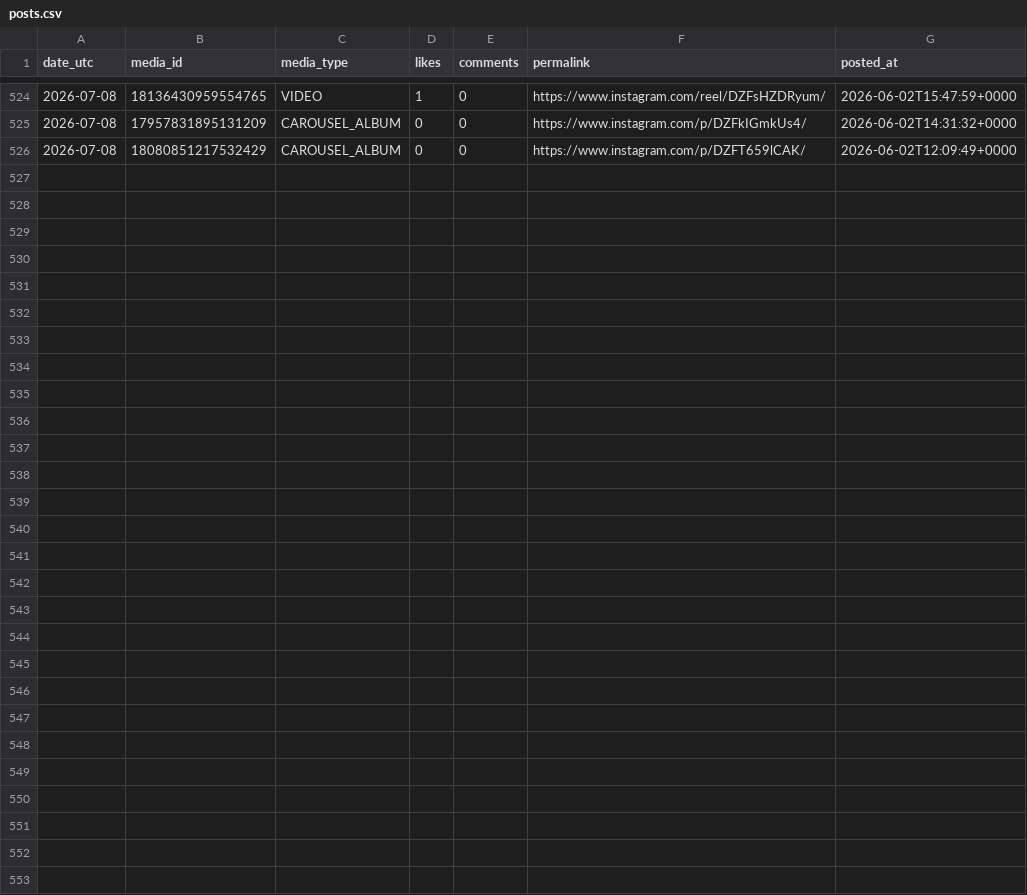
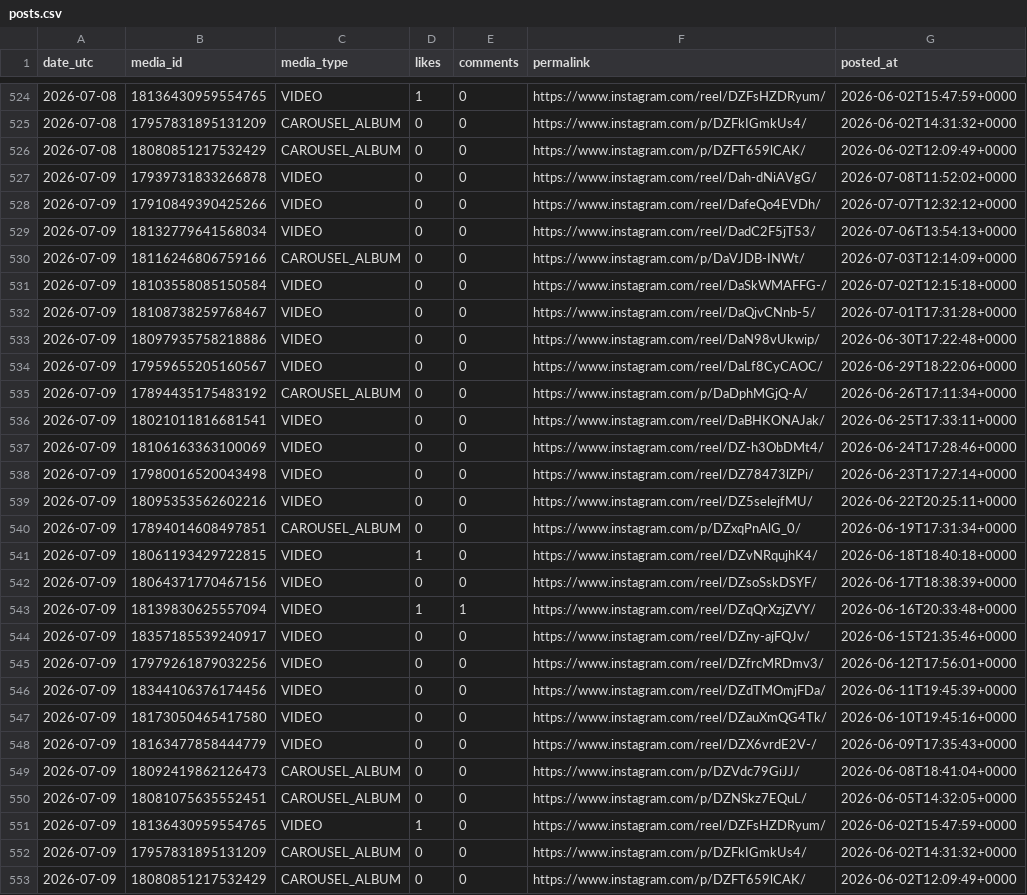
Before and after one commit to kura-naviris/naviris-ig-media, a CSV file: posts.csv, drawn as a sheet; only a part is shown, gaps mark what is left out.

```diff
--- a/posts.csv
+++ b/posts.csv
@@ -526 +526,28 @@ date_utc,media_id,media_type,likes,comments,permalink,posted_at
 2026-07-08,18080851217532429,CAROUSEL_ALBUM,0,0,https://www.instagram.com/p/DZFT659lCAK/,2026-06-02T12:09:49+0000
+2026-07-09,17939731833266878,VIDEO,0,0,https://www.instagram.com/reel/Dah-dNiAVgG/,2026-07-08T11:52:02+0000
+2026-07-09,17910849390425266,VIDEO,0,0,https://www.instagram.com/reel/DafeQo4EVDh/,2026-07-07T12:32:12+0000
+2026-07-09,18132779641568034,VIDEO,0,0,https://www.instagram.com/reel/DadC2F5jT53/,2026-07-06T13:54:13+0000
+2026-07-09,18116246806759166,CAROUSEL_ALBUM,0,0,https://www.instagram.com/p/DaVJDB-INWt/,2026-07-03T12:14:09+0000
+2026-07-09,18103558085150584,VIDEO,0,0,https://www.instagram.com/reel/DaSkWMAFFG-/,2026-07-02T12:15:18+0000
+2026-07-09,18108738259768467,VIDEO,0,0,https://www.instagram.com/reel/DaQjvCNnb-5/,2026-07-01T17:31:28+0000
+2026-07-09,18097935758218886,VIDEO,0,0,https://www.instagram.com/reel/DaN98vUkwip/,2026-06-30T17:22:48+0000
+2026-07-09,17959655205160567,VIDEO,0,0,https://www.instagram.com/reel/DaLf8CyCAOC/,2026-06-29T18:22:06+0000
+2026-07-09,17894435175483192,CAROUSEL_ALBUM,0,0,https://www.instagram.com/p/DaDphMGjQ-A/,2026-06-26T17:11:34+0000
+2026-07-09,18021011816681541,VIDEO,0,0,https://www.instagram.com/reel/DaBHKONAJak/,2026-06-25T17:33:11+0000
+2026-07-09,18106163363100069,VIDEO,0,0,https://www.instagram.com/reel/DZ-h3ObDMt4/,2026-06-24T17:28:46+0000
+2026-07-09,17980016520043498,VIDEO,0,0,https://www.instagram.com/reel/DZ78473lZPi/,2026-06-23T17:27:14+0000
+2026-07-09,18095353562602216,VIDEO,0,0,https://www.instagram.com/reel/DZ5selejfMU/,2026-06-22T20:25:11+0000
+2026-07-09,17894014608497851,CAROUSEL_ALBUM,0,0,https://www.instagram.com/p/DZxqPnAlG_0/,2026-06-19T17:31:34+0000
+2026-07-09,18061193429722815,VIDEO,1,0,https://www.instagram.com/reel/DZvNRqujhK4/,2026-06-18T18:40:18+0000
+2026-07-09,18064371770467156,VIDEO,0,0,https://www.instagram.com/reel/DZsoSskDSYF/,2026-06-17T18:38:39+0000
+2026-07-09,18139830625557094,VIDEO,1,1,https://www.instagram.com/reel/DZqQrXzjZVY/,2026-06-16T20:33:48+0000
+2026-07-09,18357185539240917,VIDEO,0,0,https://www.instagram.com/reel/DZny-ajFQJv/,2026-06-15T21:35:46+0000
+2026-07-09,17979261879032256,VIDEO,0,0,https://www.instagram.com/reel/DZfrcMRDmv3/,2026-06-12T17:56:01+0000
+2026-07-09,18344106376174456,VIDEO,0,0,https://www.instagram.com/reel/DZdTMOmjFDa/,2026-06-11T19:45:39+0000
+2026-07-09,18173050465417580,VIDEO,0,0,https://www.instagram.com/reel/DZauXmQG4Tk/,2026-06-10T19:45:16+0000
+2026-07-09,18163477858444779,VIDEO,0,0,https://www.instagram.com/reel/DZX6vrdE2V-/,2026-06-09T17:35:43+0000
+2026-07-09,18092419862126473,CAROUSEL_ALBUM,0,0,https://www.instagram.com/p/DZVdc79GiJJ/,2026-06-08T18:41:04+0000
+2026-07-09,18081075635552451,CAROUSEL_ALBUM,0,0,https://www.instagram.com/p/DZNSkz7EQuL/,2026-06-05T14:32:05+0000
+2026-07-09,18136430959554765,VIDEO,1,0,https://www.instagram.com/reel/DZFsHZDRyum/,2026-06-02T15:47:59+0000
+2026-07-09,17957831895131209,CAROUSEL_ALBUM,0,0,https://www.instagram.com/p/DZFkIGmkUs4/,2026-06-02T14:31:32+0000
+2026-07-09,18080851217532429,CAROUSEL_ALBUM,0,0,https://www.instagram.com/p/DZFT659lCAK/,2026-06-02T12:09:49+0000
```
Also changed, not shown: growth.csv.
